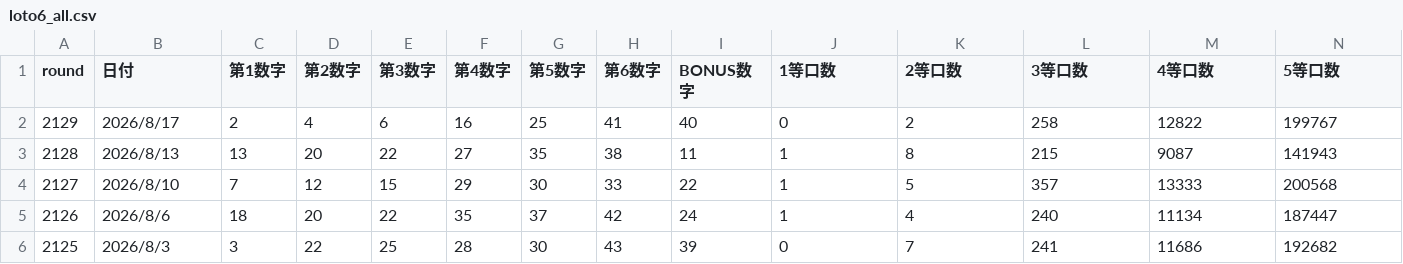
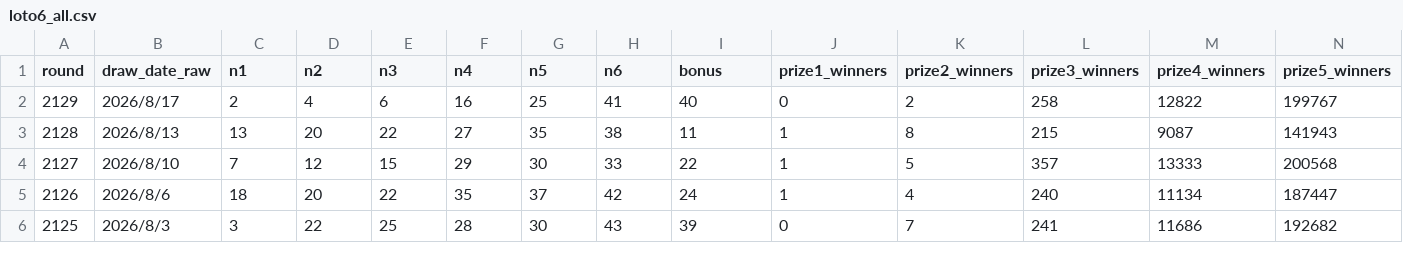
Before and after one commit to bumssi12-ship-it/loto6-analysis, a CSV file: data/raw/loto6_all.csv, drawn as a sheet; only a part is shown; the diff covers the shown part only; the diff names each change by its address in the sheet, - before the commit and + after, or states it on an @@ line.

```diff
--- a/data/raw/loto6_all.csv
+++ b/data/raw/loto6_all.csv
-B1: 日付
+B1: draw_date_raw
-C1: 第1数字
+C1: n1
-D1: 第2数字
+D1: n2
-E1: 第3数字
+E1: n3
-F1: 第4数字
+F1: n4
-G1: 第5数字
+G1: n5
-H1: 第6数字
+H1: n6
-I1: BONUS数字
+I1: bonus
-J1: 1等口数
+J1: prize1_winners
-K1: 2等口数
+K1: prize2_winners
-L1: 3等口数
+L1: prize3_winners
-M1: 4等口数
+M1: prize4_winners
-N1: 5等口数
+N1: prize5_winners
```
Also changed, not shown: 6 edited cells elsewhere in this file, data/analysis/bonus_freq.csv, data/analysis/freq_all.csv, 14 other files.
